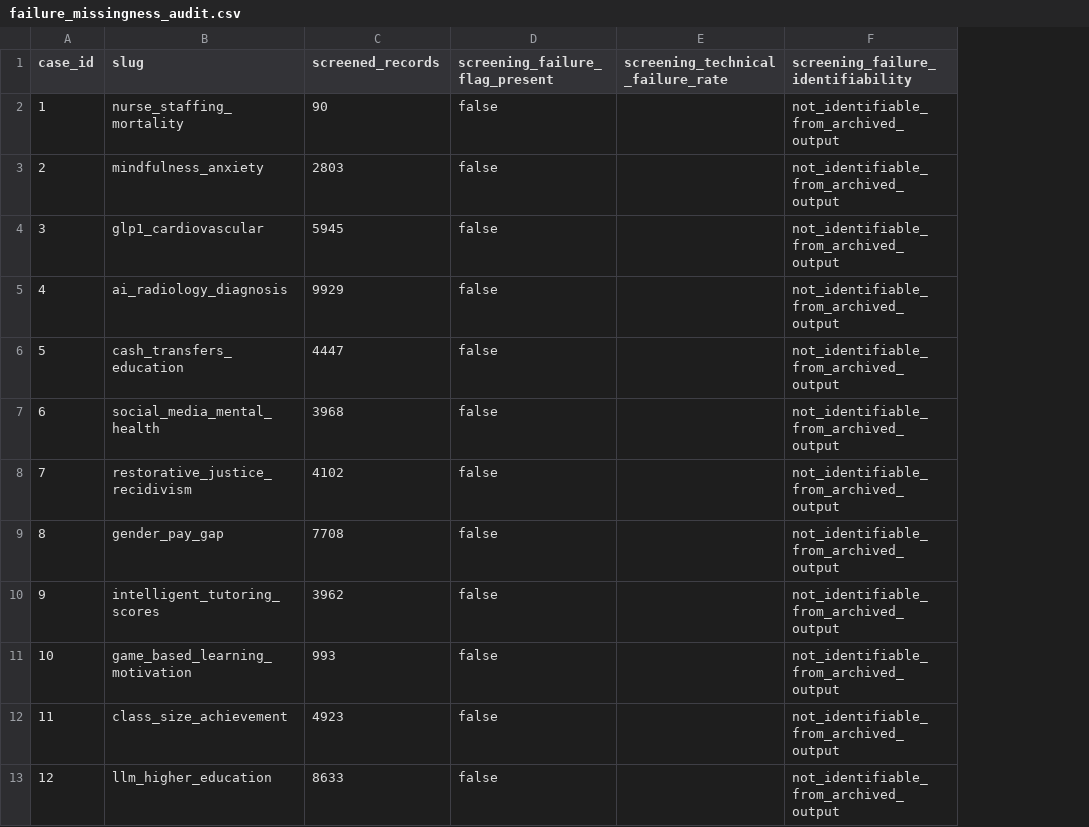
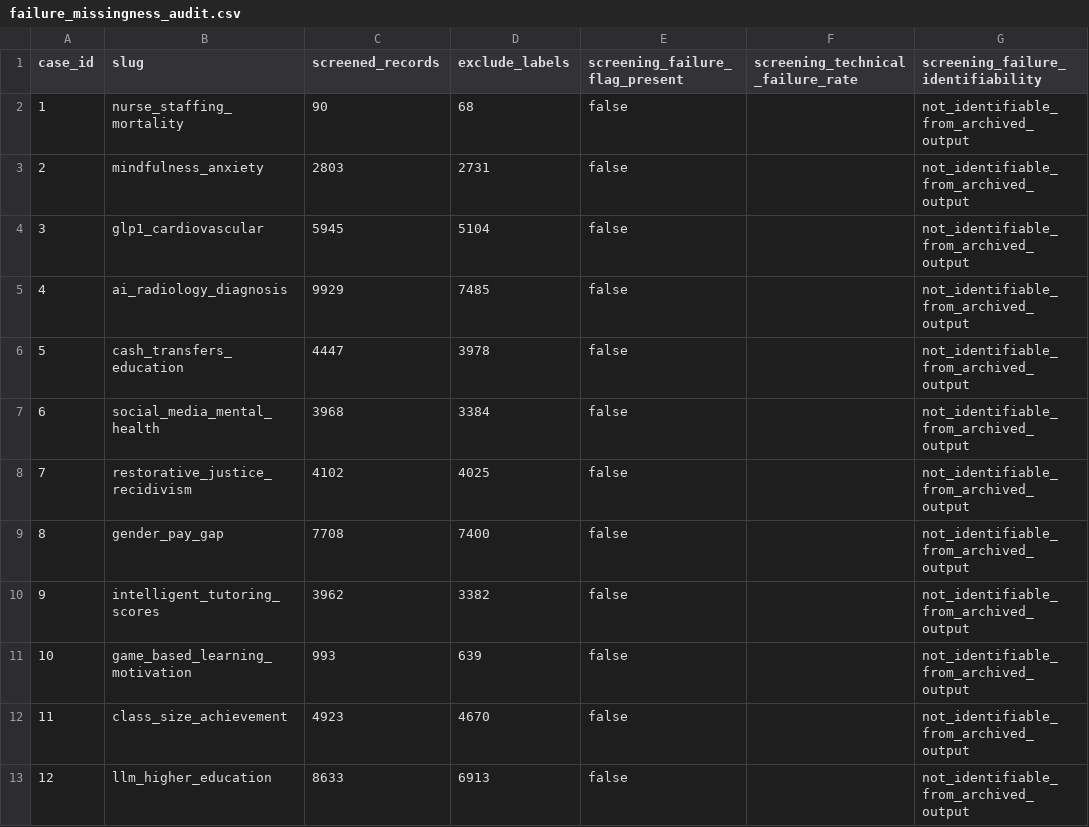
Before and after one commit to mboudour/ai-assisted-systematic-reviews-and-meta-analysis, a CSV file: results/tables/failure_missingness_audit.csv, drawn as a sheet; only a part is shown; the diff names each change by its address in the sheet, - before the commit and + after, or states it on an @@ line.

```diff
--- a/results/tables/failure_missingness_audit.csv
+++ b/results/tables/failure_missingness_audit.csv
+column D (exclude_labels), rows 2-13: 68 | 2731 | 5104 | 7485 | 3978 | 3384 | 4025 | 7400 | 3382 | 639 | 4670 | 6913
```
Also changed, not shown: results/step_status.csv, results/tables/repeatability_normalized_items.csv, 31 other files.
